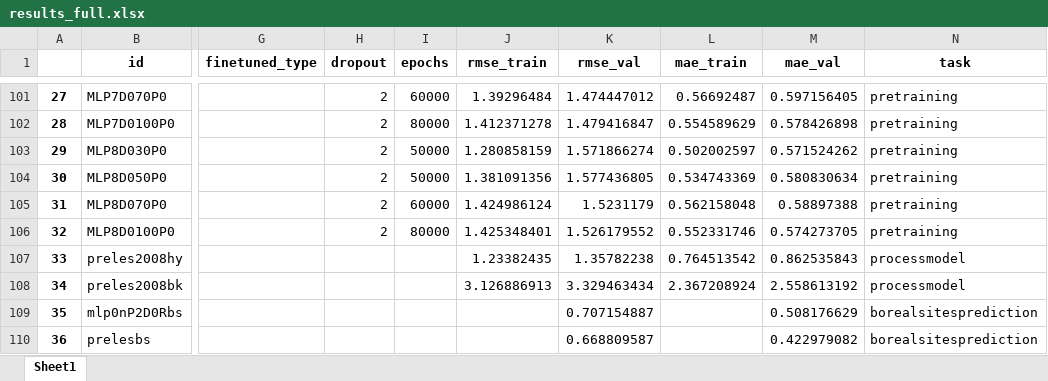
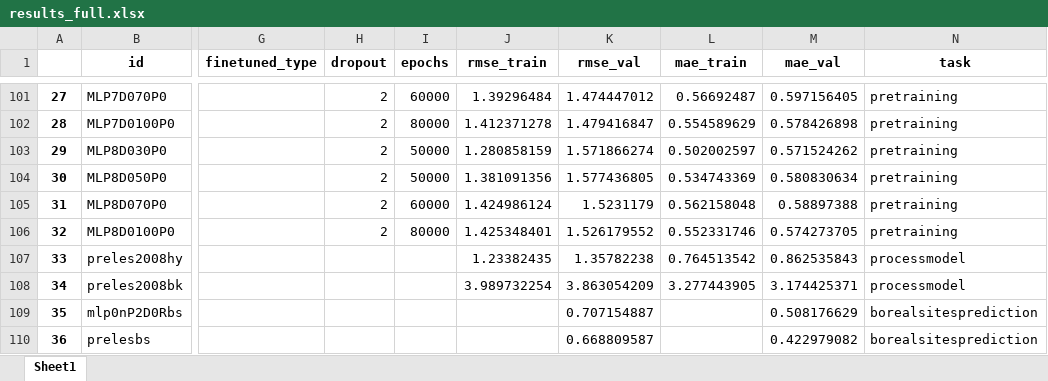
Before and after one commit to MWesselkamp/DomAdapt, an Excel workbook: results/results_full.xlsx, sheet Sheet1, drawn as a sheet; only a part is shown, gaps mark what is left out; values as stored, in another font and other column widths than the file's, no borders; the diff names each change by its address in the sheet, - before the commit and + after, or states it on an @@ line.

Commit message:
adding sparse data analysis

```diff
--- a/results/results_full.xlsx (sheet Sheet1)
+++ b/results/results_full.xlsx (sheet Sheet1)
-J108 (rmse_train): 3.126886913
+J108 (rmse_train): 3.989732254
-K108 (rmse_val): 3.329463434
+K108 (rmse_val): 3.863054209
-L108 (mae_train): 2.367208924
+L108 (mae_train): 3.277443905
-M108 (mae_val): 2.558613192
+M108 (mae_val): 3.174425371
```
Also changed, not shown: results/selectednetworks.xlsx, 12 other files.
